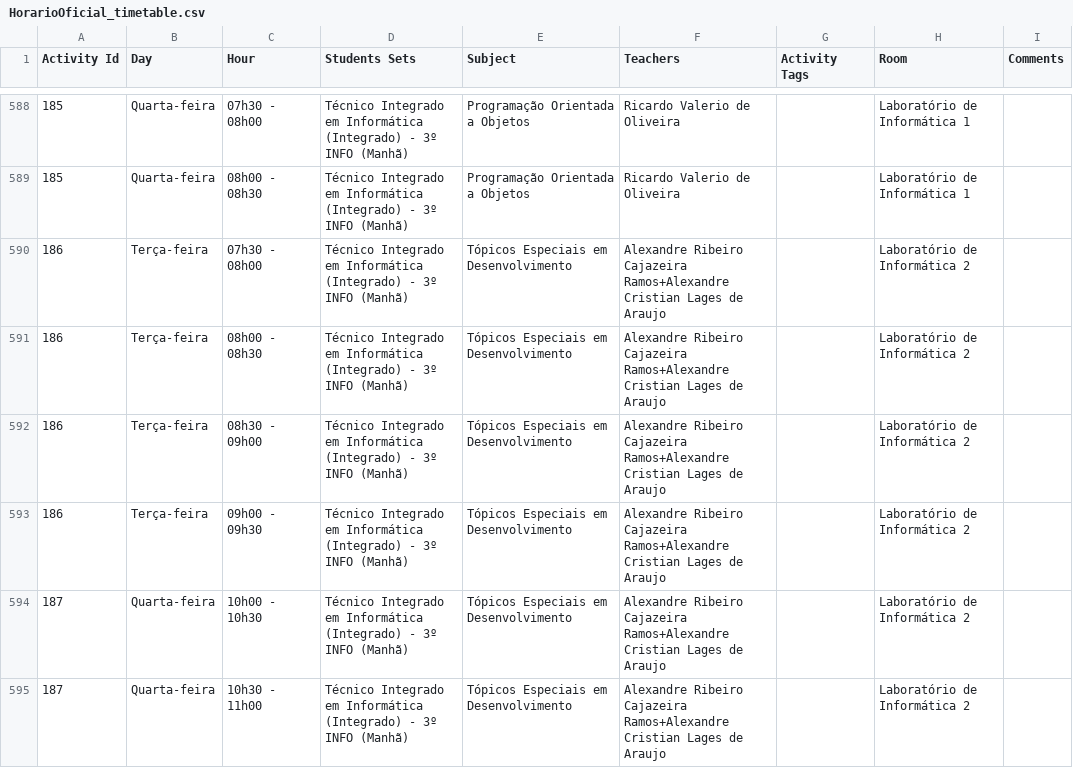
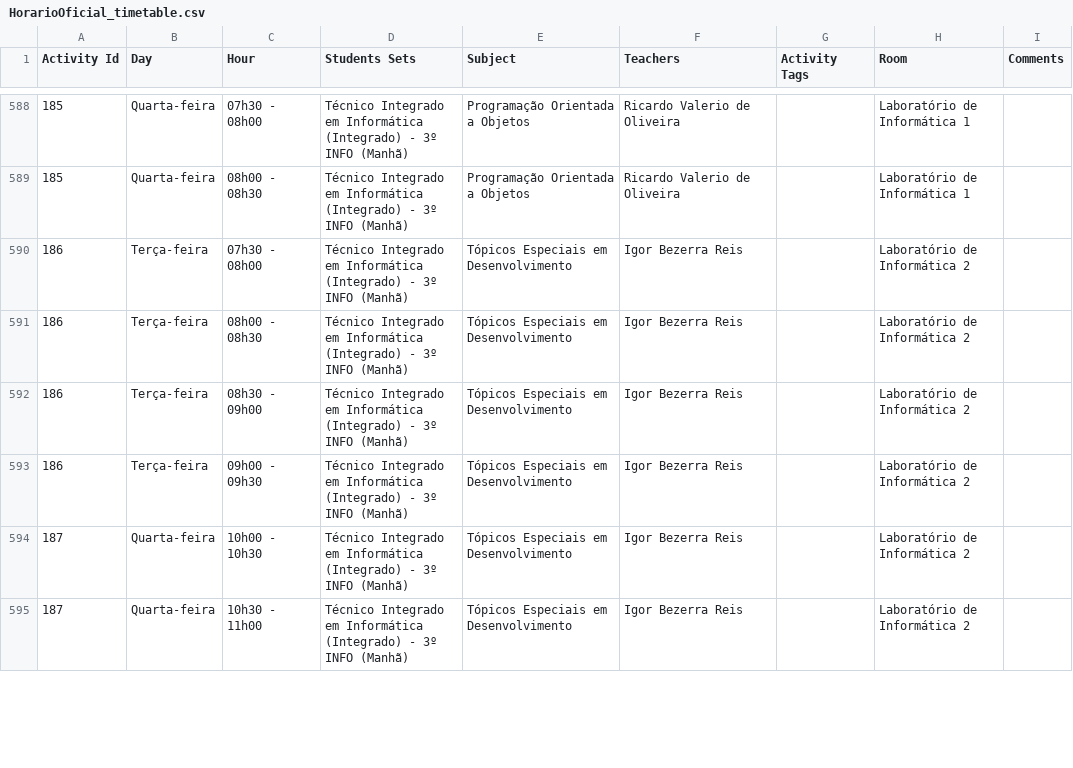
Before and after one commit to profsergiocastro/ifpisrn-horarios, a CSV file: HorarioOficial_timetable.csv, drawn as a sheet; only a part is shown, gaps mark what is left out; the diff covers the shown part only.

Commit message:
Update current timetable

```diff
--- a/HorarioOficial_timetable.csv
+++ b/HorarioOficial_timetable.csv
@@ -589,7 +589,7 @@
 "185","Quarta-feira","08h00 - 08h30","Técnico Integrado em Informática (Integrado) - 3º INFO (Manhã)","Programação Orientada a Objetos","Ricardo Valerio de Oliveira","","Laboratório de Informática 1",""
-"186","Terça-feira","07h30 - 08h00","Técnico Integrado em Informática (Integrado) - 3º INFO (Manhã)","Tópicos Especiais em Desenvolvimento","Alexandre Ribeiro Cajazeira Ramos+Alexandre Cristian Lages de Araujo","","Laboratório de Informática 2",""
-"186","Terça-feira","08h00 - 08h30","Técnico Integrado em Informática (Integrado) - 3º INFO (Manhã)","Tópicos Especiais em Desenvolvimento","Alexandre Ribeiro Cajazeira Ramos+Alexandre Cristian Lages de Araujo","","Laboratório de Informática 2",""
-"186","Terça-feira","08h30 - 09h00","Técnico Integrado em Informática (Integrado) - 3º INFO (Manhã)","Tópicos Especiais em Desenvolvimento","Alexandre Ribeiro Cajazeira Ramos+Alexandre Cristian Lages de Araujo","","Laboratório de Informática 2",""
-"186","Terça-feira","09h00 - 09h30","Técnico Integrado em Informática (Integrado) - 3º INFO (Manhã)","Tópicos Especiais em Desenvolvimento","Alexandre Ribeiro Cajazeira Ramos+Alexandre Cristian Lages de Araujo","","Laboratório de Informática 2",""
-"187","Quarta-feira","10h00 - 10h30","Técnico Integrado em Informática (Integrado) - 3º INFO (Manhã)","Tópicos Especiais em Desenvolvimento","Alexandre Ribeiro Cajazeira Ramos+Alexandre Cristian Lages de Araujo","","Laboratório de Informática 2",""
-"187","Quarta-feira","10h30 - 11h00","Técnico Integrado em Informática (Integrado) - 3º INFO (Manhã)","Tópicos Especiais em Desenvolvimento","Alexandre Ribeiro Cajazeira Ramos+Alexandre Cristian Lages de Araujo","","Laboratório de Informática 2",""
+"186","Terça-feira","07h30 - 08h00","Técnico Integrado em Informática (Integrado) - 3º INFO (Manhã)","Tópicos Especiais em Desenvolvimento","Igor Bezerra Reis","","Laboratório de Informática 2",""
+"186","Terça-feira","08h00 - 08h30","Técnico Integrado em Informática (Integrado) - 3º INFO (Manhã)","Tópicos Especiais em Desenvolvimento","Igor Bezerra Reis","","Laboratório de Informática 2",""
+"186","Terça-feira","08h30 - 09h00","Técnico Integrado em Informática (Integrado) - 3º INFO (Manhã)","Tópicos Especiais em Desenvolvimento","Igor Bezerra Reis","","Laboratório de Informática 2",""
+"186","Terça-feira","09h00 - 09h30","Técnico Integrado em Informática (Integrado) - 3º INFO (Manhã)","Tópicos Especiais em Desenvolvimento","Igor Bezerra Reis","","Laboratório de Informática 2",""
+"187","Quarta-feira","10h00 - 10h30","Técnico Integrado em Informática (Integrado) - 3º INFO (Manhã)","Tópicos Especiais em Desenvolvimento","Igor Bezerra Reis","","Laboratório de Informática 2",""
+"187","Quarta-feira","10h30 - 11h00","Técnico Integrado em Informática (Integrado) - 3º INFO (Manhã)","Tópicos Especiais em Desenvolvimento","Igor Bezerra Reis","","Laboratório de Informática 2",""
```
Also changed, not shown: 42 edited cells elsewhere in this file, 21 other files.
